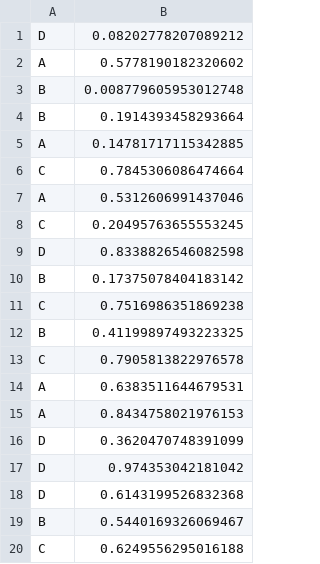
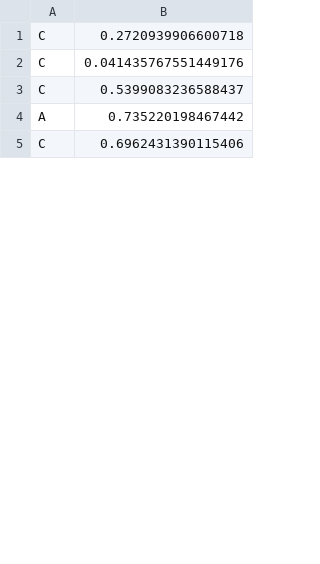
Before and after one commit to Fen780/Modern-programming-languages-labs, a CSV file: Лаб 1/csv_3.csv, drawn as a sheet; only a part is shown; the diff covers the shown part only.

```diff
--- a/Лаб 1/csv_3.csv
+++ b/Лаб 1/csv_3.csv
@@ -1,20 +1,5 @@
-D,0.08202778207089212
-A,0.5778190182320602
-B,0.008779605953012748
-B,0.1914393458293664
-A,0.14781717115342885
-C,0.7845306086474664
-A,0.5312606991437046
-C,0.20495763655553245
-D,0.8338826546082598
-B,0.17375078404183142
-C,0.7516986351869238
-B,0.41199897493223325
-C,0.7905813822976578
-A,0.6383511644679531
-A,0.8434758021976153
-D,0.3620470748391099
-D,0.974353042181042
-D,0.6143199526832368
-B,0.5440169326069467
-C,0.6249556295016188
+C,0.2720939906600718
+C,0.041435767551449176
+C,0.5399083236588437
+A,0.735220198467442
+C,0.6962431390115406
```
Also changed, not shown: 39 added rows, 24 removed rows and 6 edited cells elsewhere in this file, Лаб 1/csv_1.csv, Лаб 1/csv_2.csv, 5 other files.
